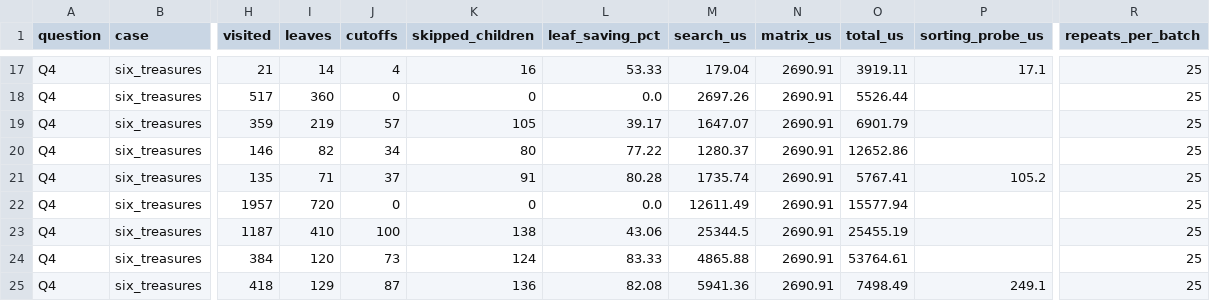
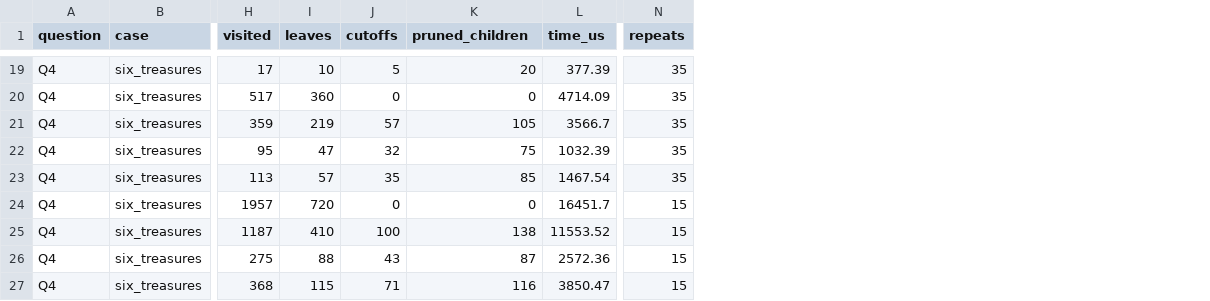
Before and after one commit to autu-mn/contemporary-ai-labs-2026fall, a CSV file: results/game_comparisons.csv, drawn as a sheet; only a part is shown, gaps mark what is left out; removed rows and columns are numbered as before the commit, all else as after; the diff covers the shown part only; the diff names each change by its address in the sheet, - before the commit and + after, or states it on an @@ line.

```diff
--- a/results/game_comparisons.csv
+++ b/results/game_comparisons.csv
-column L (leaf_saving_pct), rows 17-25: 53.33 | 0.0 | 39.17 | 77.22 | 80.28 | 0.0 | 43.06 | 83.33 | 82.08
-column M (search_us), rows 17-25: 179.04 | 2697.26 | 1647.07 | 1280.37 | 1735.74 | 12611.49 | 25344.5 | 4865.88 | 5941.36
-column N (matrix_us), rows 17-25: all 2690.91
-column O (total_us), rows 17-25: 3919.11 | 5526.44 | 6901.79 | 12652.86 | 5767.41 | 15577.94 | 25455.19 | 53764.61 | 7498.49
-column P (sorting_probe_us), rows 17-25: 17.1 |  |  |  | 105.2 |  |  |  | 249.1
+column L (time_us), rows 19-27: 377.39 | 4714.09 | 3566.7 | 1032.39 | 1467.54 | 16451.7 | 11553.52 | 2572.36 | 3850.47
-column R (repeats_per_batch), rows 17-25: all 25
+column N (repeats), rows 19-27: 35 | 35 | 35 | 35 | 35 | 15 | 15 | 15 | 15
-K1: skipped_children
+K1: pruned_children
-H19 (visited): 21
+H19 (visited): 17
-I19 (leaves): 14
+I19 (leaves): 10
-J19 (cutoffs): 4
+J19 (cutoffs): 5
-K19 (pruned_children): 16
+K19 (pruned_children): 20
-H22 (visited): 146
+H22 (visited): 95
-I22 (leaves): 82
+I22 (leaves): 47
-J22 (cutoffs): 34
+J22 (cutoffs): 32
-K22 (pruned_children): 80
+K22 (pruned_children): 75
-H23 (visited): 135
+H23 (visited): 113
-I23 (leaves): 71
+I23 (leaves): 57
-J23 (cutoffs): 37
+J23 (cutoffs): 35
-K23 (pruned_children): 91
+K23 (pruned_children): 85
-H26 (visited): 384
+H26 (visited): 275
-I26 (leaves): 120
+I26 (leaves): 88
-J26 (cutoffs): 73
+J26 (cutoffs): 43
-K26 (pruned_children): 124
+K26 (pruned_children): 87
-H27 (visited): 418
+H27 (visited): 368
-I27 (leaves): 129
+I27 (leaves): 115
-J27 (cutoffs): 87
+J27 (cutoffs): 71
-K27 (pruned_children): 136
+K27 (pruned_children): 116
```
Also changed, not shown: 2 added rows and 21 edited cells elsewhere in this file, results/grid_comparisons.csv, 30 other files.
